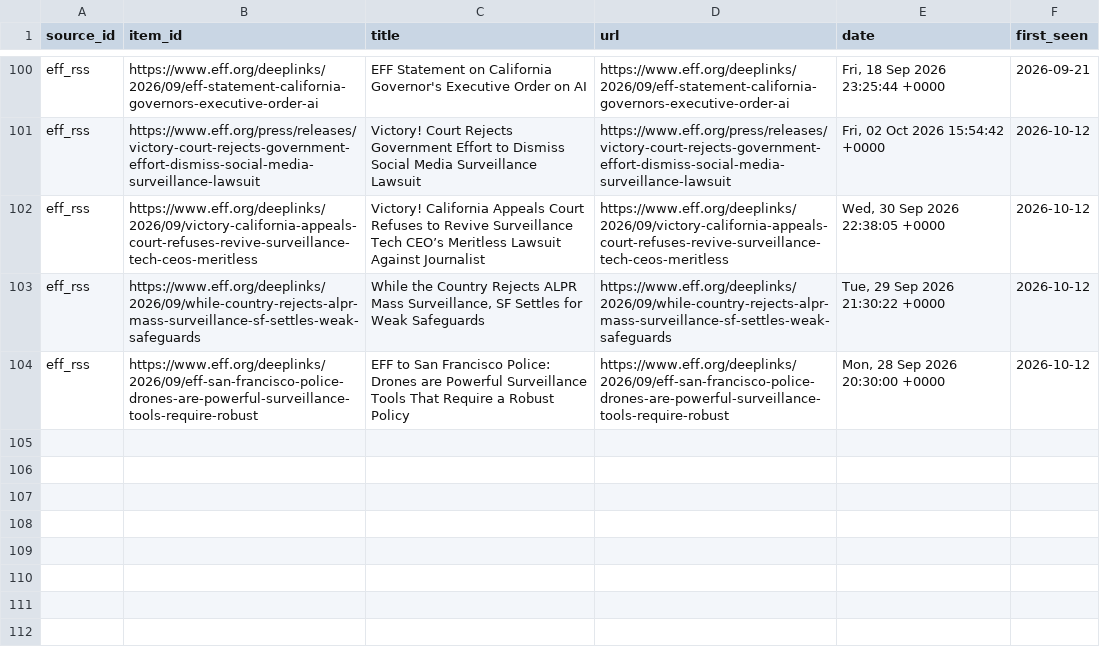
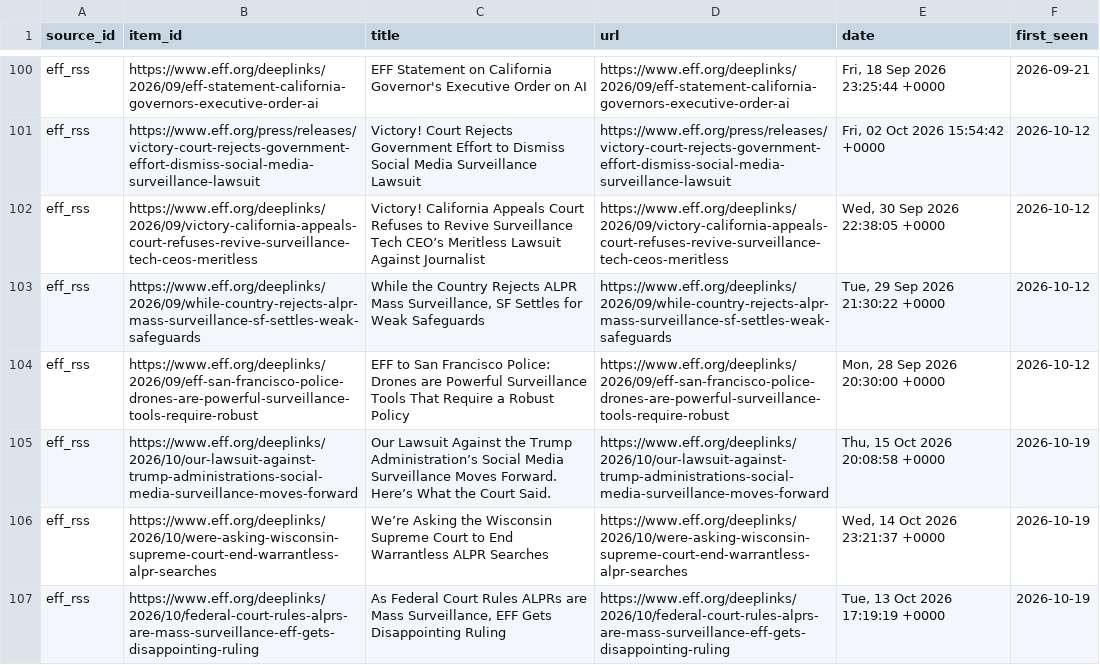
Before and after one commit to Surveillance-Watch/surveillance-watch, a CSV file: data/seen.csv, drawn as a sheet; only a part is shown, gaps mark what is left out.

```diff
--- a/data/seen.csv
+++ b/data/seen.csv
@@ -105 +105,4 @@ eff_rss,https://www.eff.org/deeplinks/2026/09/while-country-rejects-alpr-mass-su
 eff_rss,https://www.eff.org/deeplinks/2026/09/eff-san-francisco-police-drones-are-powerful-surveillance-tools-require-robust,EFF to San Francisco Police: Drones are Powerful Surveillance Tools That Require a Robust Policy,https://www.eff.org/deeplinks/2026/09/eff-san-francisco-police-drones-are-powerful-surveillance-tools-require-robust,"Mon, 28 Sep 2026 20:30:00 +0000",2026-10-12
+eff_rss,https://www.eff.org/deeplinks/2026/10/our-lawsuit-against-trump-administrations-social-media-surveillance-moves-forward,Our Lawsuit Against the Trump Administration’s Social Media Surveillance Moves Forward. Here’s What the Court Said.,https://www.eff.org/deeplinks/2026/10/our-lawsuit-against-trump-administrations-social-media-surveillance-moves-forward,"Thu, 15 Oct 2026 20:08:58 +0000",2026-10-19
+eff_rss,https://www.eff.org/deeplinks/2026/10/were-asking-wisconsin-supreme-court-end-warrantless-alpr-searches,We’re Asking the Wisconsin Supreme Court to End Warrantless ALPR Searches,https://www.eff.org/deeplinks/2026/10/were-asking-wisconsin-supreme-court-end-warrantless-alpr-searches,"Wed, 14 Oct 2026 23:21:37 +0000",2026-10-19
+eff_rss,https://www.eff.org/deeplinks/2026/10/federal-court-rules-alprs-are-mass-surveillance-eff-gets-disappointing-ruling,"As Federal Court Rules ALPRs are Mass Surveillance, EFF Gets Disappointing Ruling",https://www.eff.org/deeplinks/2026/10/federal-court-rules-alprs-are-mass-surveillance-eff-gets-disappointing-ruling,"Tue, 13 Oct 2026 17:19:19 +0000",2026-10-19
```
Also changed, not shown: data/failures.csv, 9 other files.
